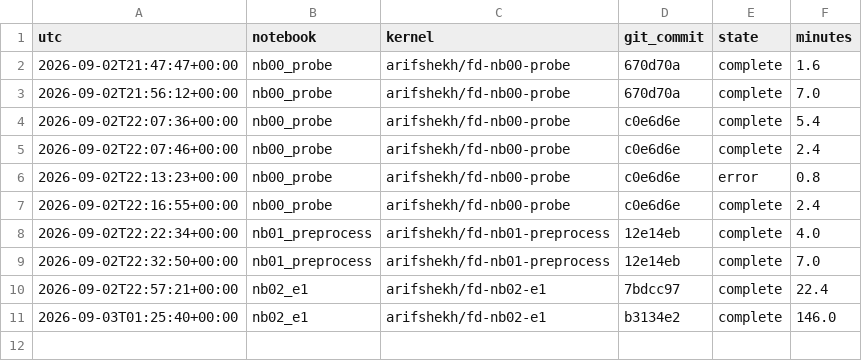
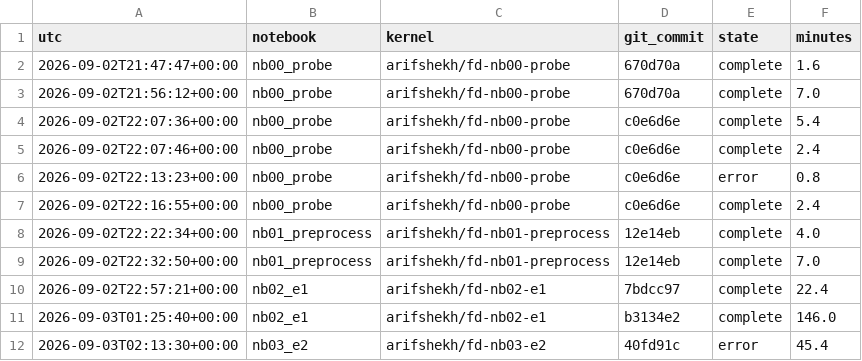
Before and after one commit to arifshekhk8/preimpact-fall-detection-tinyml, a CSV file: results/experiment_log.csv, drawn as a sheet.

Commit message:
Fix two bugs E2 exposed, and record the cross-dataset collapse
The CSV writer took its header from the first row's keys, so rows from methods
reporting different diagnostics -- CORAL adds coral_source_n, DANN has no
best_val_macro_f1 -- produced a ragged file that pandas refused to parse. A
finished 45-minute run died reading back its own results. Appending stays the
common path; when a new key appears the file is rewritten with the union of
columns, so per-fold crash safety is preserved.

DANN failed on all four folds because compile_model passes metrics=['accuracy'],
and Keras requires one metrics entry per output on a multi-output model. The DANN
branch now compiles directly.

The twelve runs that did complete already carry the headline. Against Table I's
within-dataset F1 near 0.95, leave-one-dataset-out falls to 0.34 on FallAllD,
0.84 on KFall, 0.80 on SisFall and 0.48 on UMAFall. Per-window instance
normalisation gives small consistent gains on folds A-C and hurts fold D. CORAL
hurts everywhere, collapsing to zero sensitivity on UMAFall -- reported as
measured rather than dropped for being inconvenient.

Partial results from the failed run kept as results_e2_partial_run1.csv.

```diff
--- a/results/experiment_log.csv
+++ b/results/experiment_log.csv
@@ -11 +11,2 @@ utc,notebook,kernel,git_commit,state,minutes
 2026-09-03T01:25:40+00:00,nb02_e1,arifshekh/fd-nb02-e1,b3134e2,complete,146.0
+2026-09-03T02:13:30+00:00,nb03_e2,arifshekh/fd-nb03-e2,40fd91c,error,45.4
```
Also changed, not shown: 8 other files.
